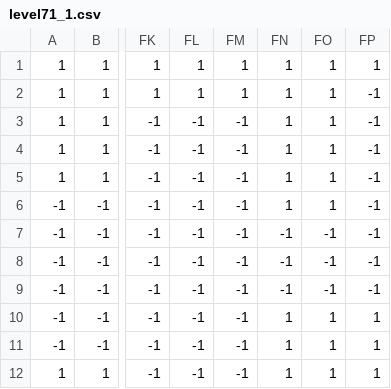
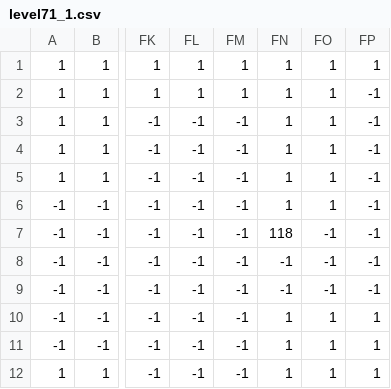
Before and after one commit to GeFeC/Mario, a CSV file: res/levels/level71_1.csv, drawn as a sheet; only a part is shown, gaps mark what is left out; the diff names each change by its address in the sheet, - before the commit and + after, or states it on an @@ line.

```diff
--- a/res/levels/level71_1.csv
+++ b/res/levels/level71_1.csv
-FN7: -1
+FN7: 118
```
Also changed, not shown: res/levels/level35_1.csv, res/levels/level35_2.csv, 10 other files.
